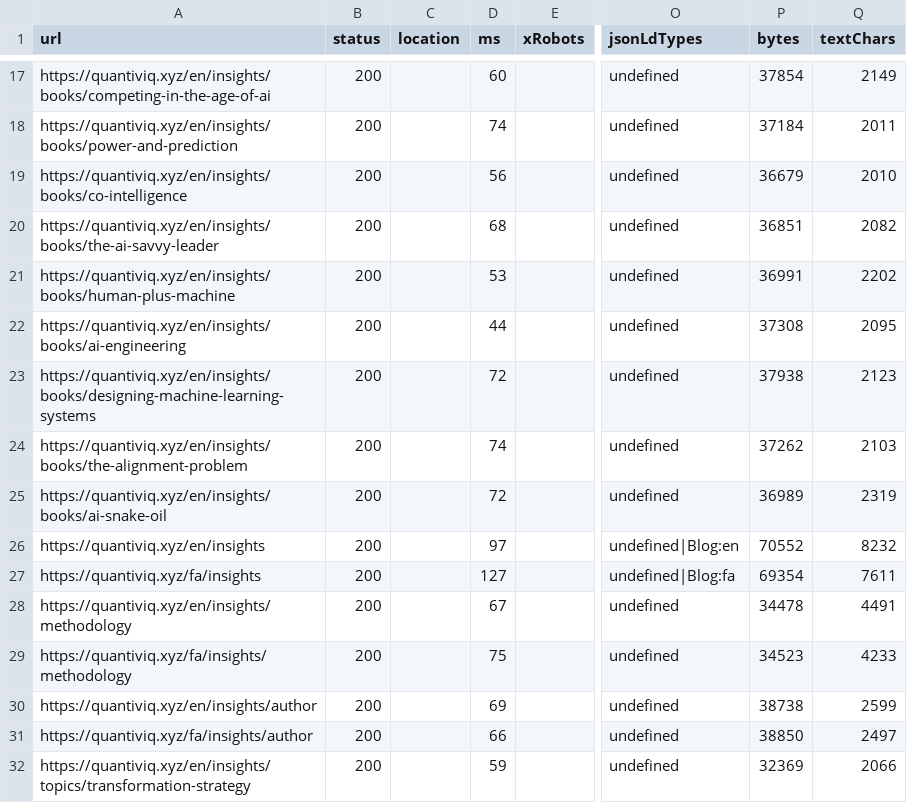
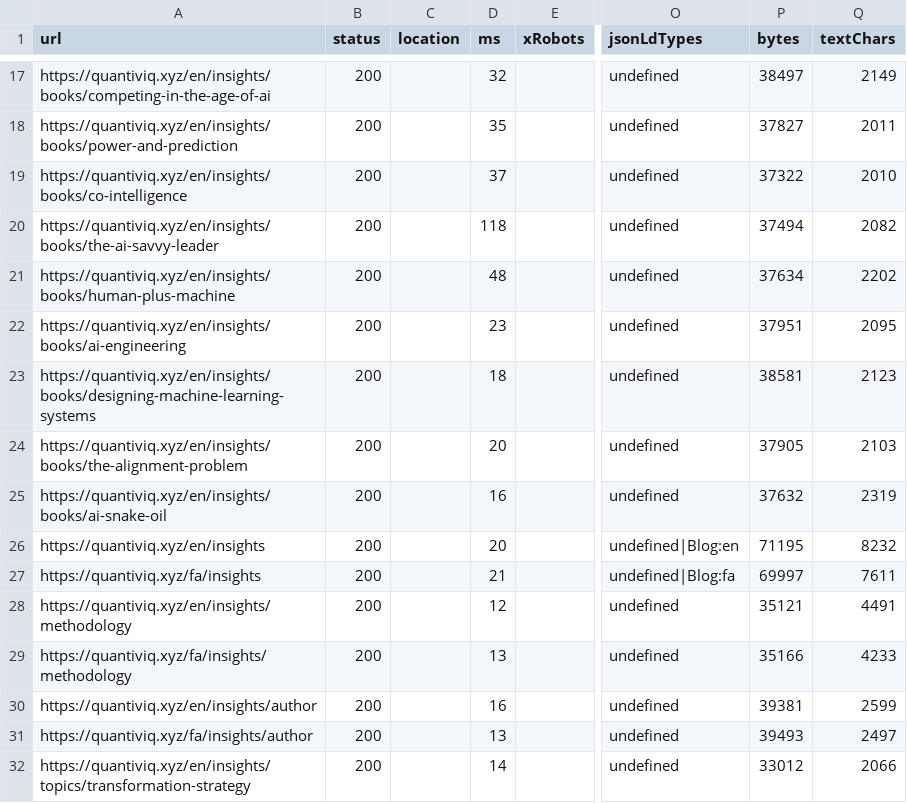
Before and after one commit to MajidAsghariTabrizi/majid-systems, a CSV file: docs/discoverability/07_SEO_ROUTE_AUDIT.csv, drawn as a sheet; only a part is shown, gaps mark what is left out; the diff covers the shown part only; the diff names each change by its address in the sheet, - before the commit and + after, or states it on an @@ line.

```diff
--- a/docs/discoverability/07_SEO_ROUTE_AUDIT.csv
+++ b/docs/discoverability/07_SEO_ROUTE_AUDIT.csv
-D17 (ms): 60
+D17 (ms): 32
-P17 (bytes): 37854
+P17 (bytes): 38497
-D18 (ms): 74
+D18 (ms): 35
-P18 (bytes): 37184
+P18 (bytes): 37827
-D19 (ms): 56
+D19 (ms): 37
-P19 (bytes): 36679
+P19 (bytes): 37322
-D20 (ms): 68
+D20 (ms): 118
-P20 (bytes): 36851
+P20 (bytes): 37494
-D21 (ms): 53
+D21 (ms): 48
-P21 (bytes): 36991
+P21 (bytes): 37634
-D22 (ms): 44
+D22 (ms): 23
-P22 (bytes): 37308
+P22 (bytes): 37951
-D23 (ms): 72
+D23 (ms): 18
-P23 (bytes): 37938
+P23 (bytes): 38581
-D24 (ms): 74
+D24 (ms): 20
-P24 (bytes): 37262
+P24 (bytes): 37905
-D25 (ms): 72
+D25 (ms): 16
-P25 (bytes): 36989
+P25 (bytes): 37632
-D26 (ms): 97
+D26 (ms): 20
-P26 (bytes): 70552
+P26 (bytes): 71195
-D27 (ms): 127
+D27 (ms): 21
-P27 (bytes): 69354
+P27 (bytes): 69997
-D28 (ms): 67
+D28 (ms): 12
-P28 (bytes): 34478
+P28 (bytes): 35121
-D29 (ms): 75
+D29 (ms): 13
-P29 (bytes): 34523
+P29 (bytes): 35166
-D30 (ms): 69
+D30 (ms): 16
-P30 (bytes): 38738
+P30 (bytes): 39381
-D31 (ms): 66
+D31 (ms): 13
-P31 (bytes): 38850
+P31 (bytes): 39493
-D32 (ms): 59
+D32 (ms): 14
-P32 (bytes): 32369
+P32 (bytes): 33012
```
Also changed, not shown: 168 edited cells elsewhere in this file, 19 other files.
